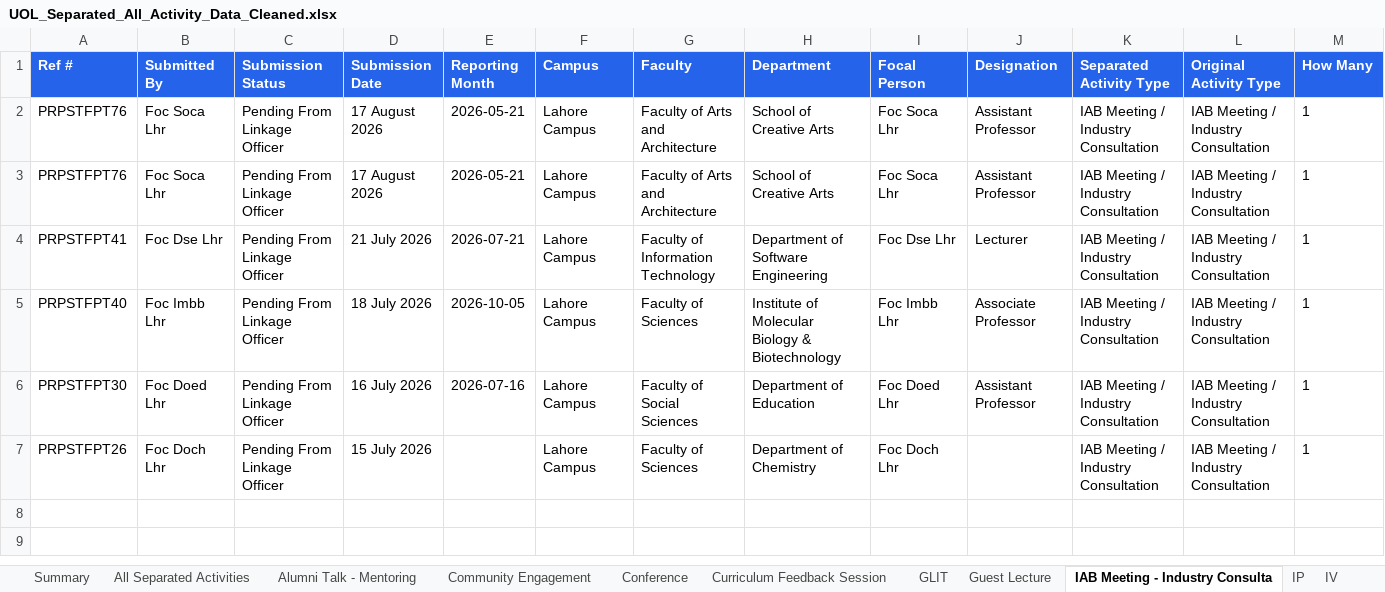
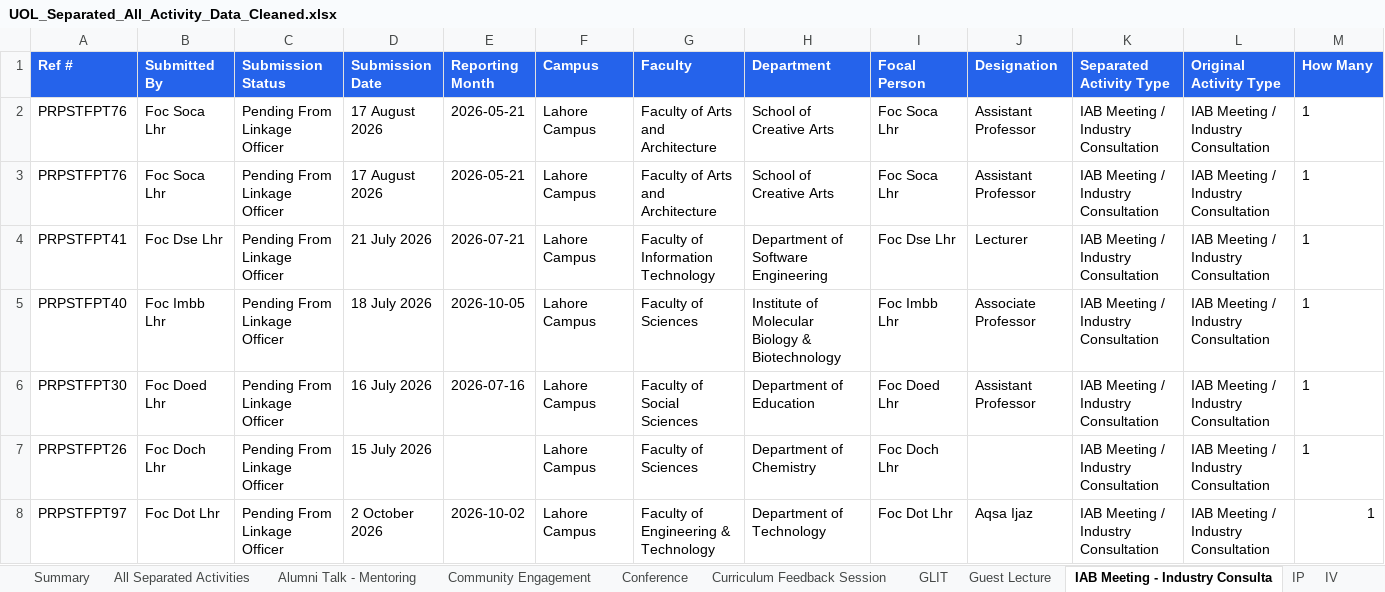
Before and after one commit to GMAC1231/New-UOL-2026, an Excel workbook: data/UOL_Separated_All_Activity_Data_Cleaned.xlsx, sheet IAB Meeting - Industry Consulta, drawn as a sheet; only a part is shown; values as stored, in another font and other column widths than the file's, no borders; rows hold the shown columns only; the diff names each change by its address in the sheet, - before the commit and + after, or states it on an @@ line.

```diff
--- a/data/UOL_Separated_All_Activity_Data_Cleaned.xlsx (sheet IAB Meeting - Industry Consulta)
+++ b/data/UOL_Separated_All_Activity_Data_Cleaned.xlsx (sheet IAB Meeting - Industry Consulta)
+row 8: PRPSTFPT97 | Foc Dot Lhr | Pending From Linkage Officer | 2 October 2026 | 2026-10-02 | Lahore Campus | Faculty of Engineering & Technology | Department of Technology | Foc Dot Lhr | Aqsa Ijaz | IAB Meeting / Industry Consultation | IAB Meeting / Industry Consultation | 1
```
Also changed, not shown: sheet All Separated Activities, sheet Industrial Visit, sheet Industrial Visit - IV, sheet Seminar, sheet IP, sheet Internship - Placement, 1 more sheet.
